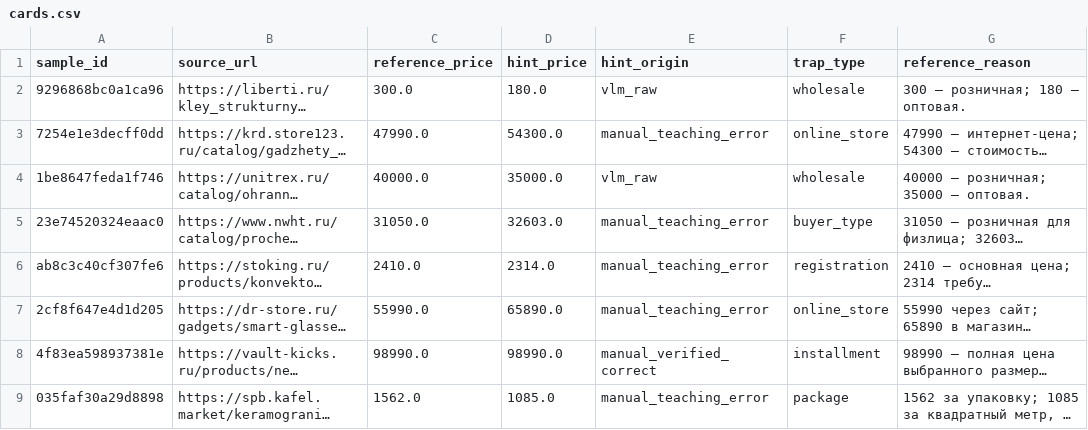
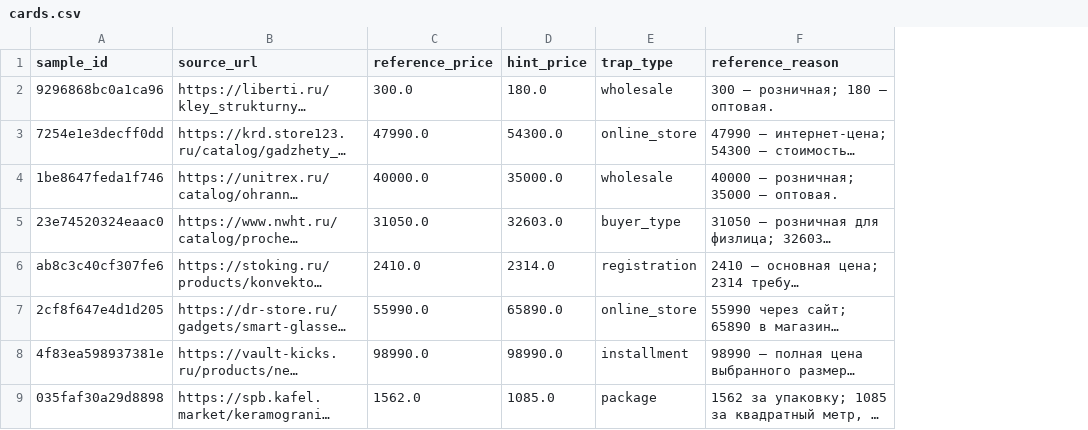
Before and after one commit to sphsv/ysda-2026-seminar5-ai-hints, a CSV file: data/seminar5_challenge/cards.csv, drawn as a sheet; only a part is shown; long unchanged cells end in …; the diff names each change by its address in the sheet, - before the commit and + after, or states it on an @@ line.

Commit message:
Update executed seminar workbook

```diff
--- a/data/seminar5_challenge/cards.csv
+++ b/data/seminar5_challenge/cards.csv
-column E (hint_origin), rows 2-9: vlm_raw | manual_teaching_error | vlm_raw | manual_teaching_error | manual_teaching_error | manual_teaching_error | manual_verified_correct | manual_teaching_error
```
Also changed, not shown: 2 other files.
